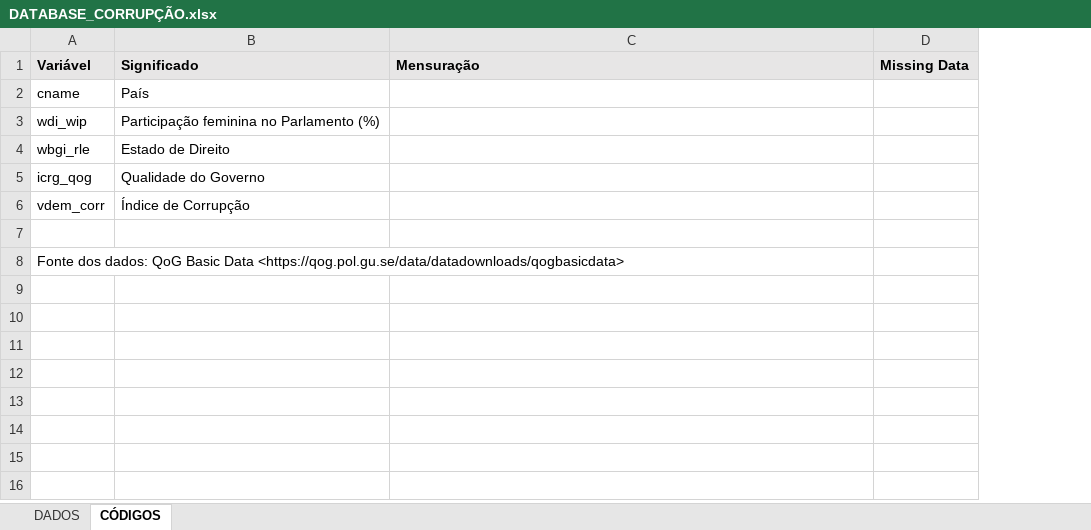
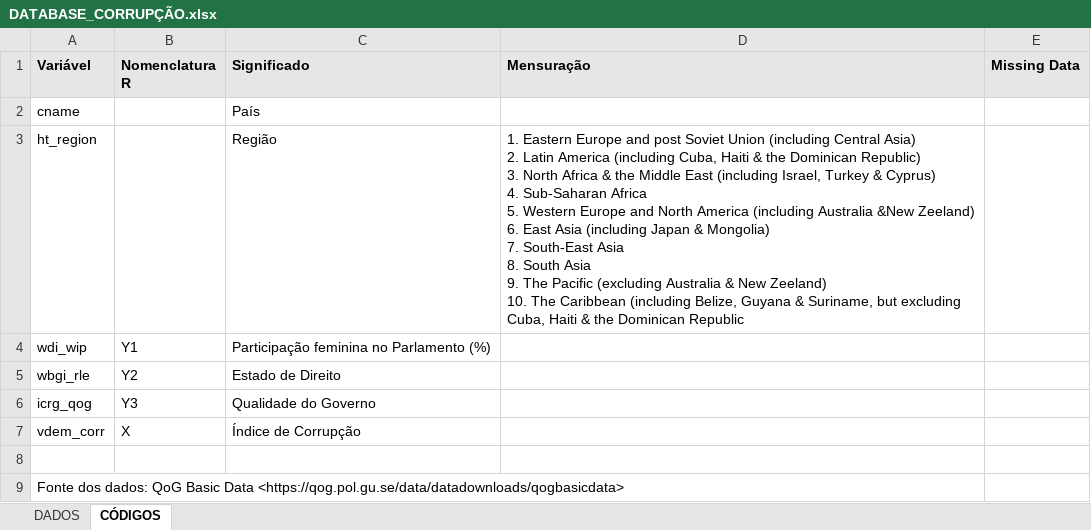
Before and after one commit to luvamelotti/projeto-analise-dados, an Excel workbook: DATABASE_CORRUPÇÃO.xlsx, sheet CÓDIGOS, drawn as a sheet; values as stored, in another font and other column widths than the file's, no borders; addresses are those after the commit; ↵ is a line break in a cell; the diff names each change by its address in the sheet, - before the commit and + after, or states it on an @@ line.

Commit message:
Add files via upload
base de dados com códigos

```diff
--- a/DATABASE_CORRUPÇÃO.xlsx (sheet CÓDIGOS)
+++ b/DATABASE_CORRUPÇÃO.xlsx (sheet CÓDIGOS)
+column B (Nomenclatura R), rows 4-7: Y1 | Y2 | Y3 | X
+row 3: ht_region |  | Região | 1. Eastern Europe and post Soviet Union (including Central Asia) ↵ 2. Latin America (including Cuba, Haiti & the Dominican Republic) ↵ 3. North Africa & the Middle East (including Israel, Turkey & Cyprus) ↵ 4. Sub-Saharan Africa ↵ 5. Western Europe and North America (including Australia &New Zeeland) ↵ 6. East Asia (including Japan & Mongolia) ↵ 7. South-East Asia ↵ 8. South Asia ↵ 9. The Pacific (excluding Australia & New Zeeland) ↵ 10. The Caribbean (including Belize, Guyana & Suriname, but excluding Cuba, Haiti & the Dominican Republic
```
Also changed, not shown: sheet DADOS.
